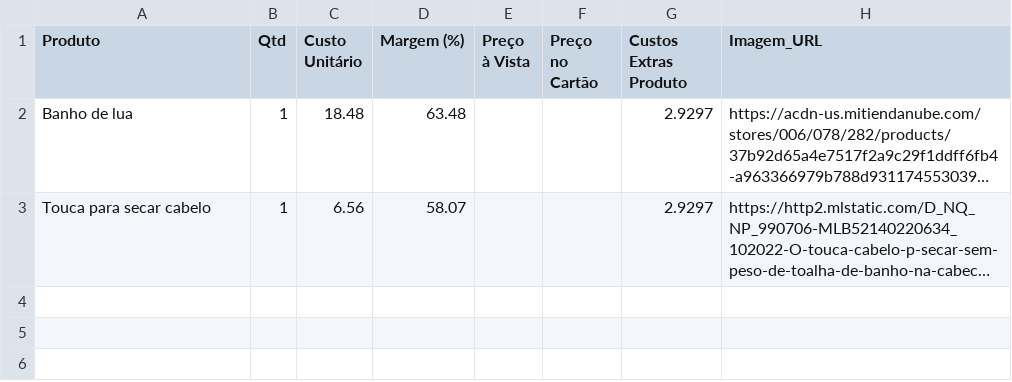
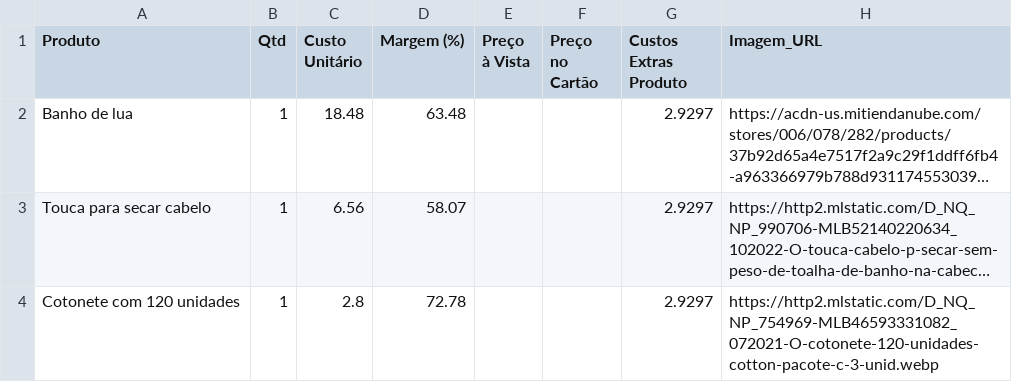
Before and after one commit to ribeiromendes5014-design/Precificar, a CSV file: precificacao.csv, drawn as a sheet; long unchanged cells end in …; the diff names each change by its address in the sheet, - before the commit and + after, or states it on an @@ line.

Commit message:
♻️ Alteração automática na precificação

```diff
--- a/precificacao.csv
+++ b/precificacao.csv
+row 4: Cotonete com 120 unidades | 1 | 2.8 | 72.78 |  |  | 2.9297 | https://http2.mlstatic.com/D_NQ_NP_754969-MLB46593331082_072021-O-cotonete-120-unidades-cotton-pacote-c-3-unid.webp
```
